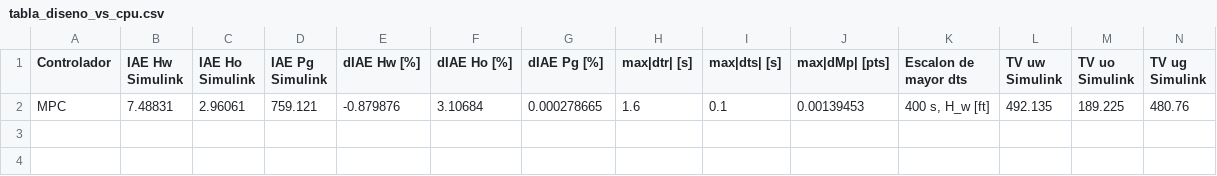
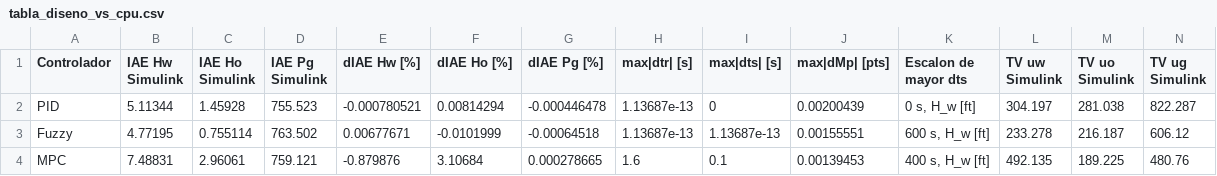
Before and after one commit to edivan57/Separador_Trifasico_PLC_S7-1200_Unity, a CSV file: Analisis/resultados_v12/tabla_diseno_vs_cpu.csv, drawn as a sheet; only a part is shown; rows hold the shown columns only; the diff names each change by its address in the sheet, - before the commit and + after, or states it on an @@ line.

```diff
--- a/Analisis/resultados_v12/tabla_diseno_vs_cpu.csv
+++ b/Analisis/resultados_v12/tabla_diseno_vs_cpu.csv
+row 2: PID | 5.11344 | 1.45928 | 755.523 | -0.000780521 | 0.00814294 | -0.000446478 | 1.13687e-13 | 0 | 0.00200439 | 0 s, H_w [ft] | 304.197 | 281.038 | 822.287
+row 3: Fuzzy | 4.77195 | 0.755114 | 763.502 | 0.00677671 | -0.0101999 | -0.00064518 | 1.13687e-13 | 1.13687e-13 | 0.00155551 | 600 s, H_w [ft] | 233.278 | 216.187 | 606.12
```
Also changed, not shown: 10 other files.
